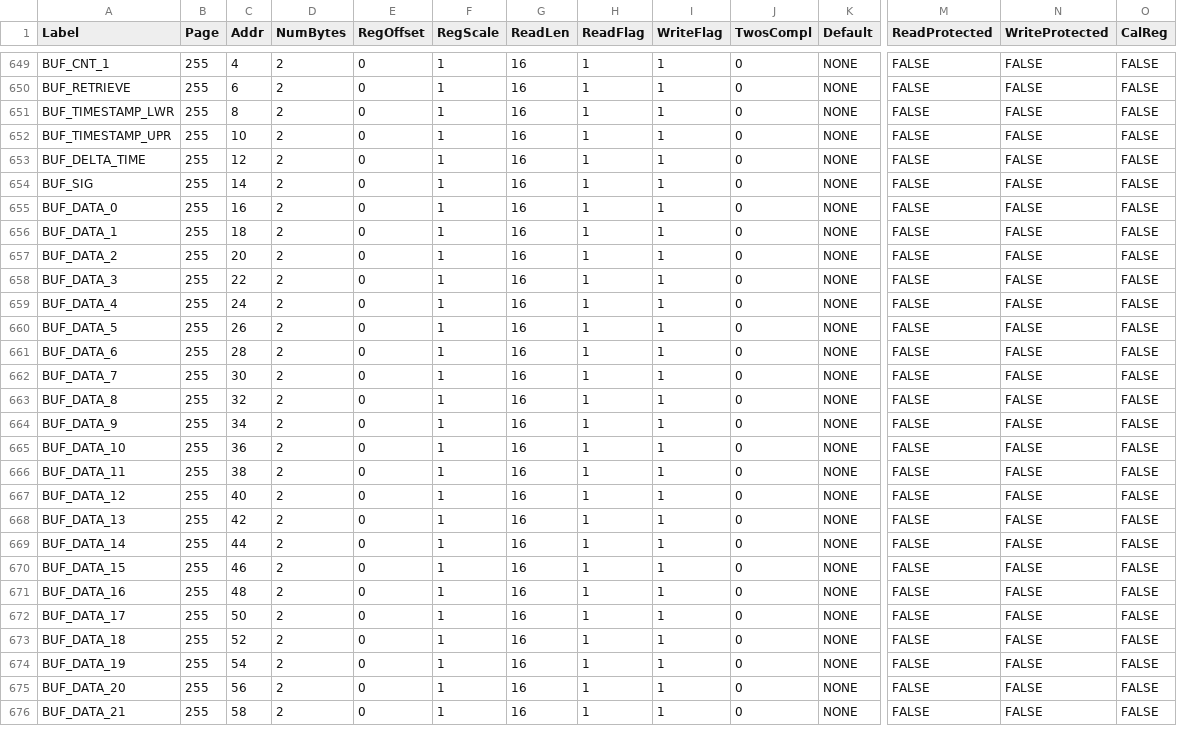
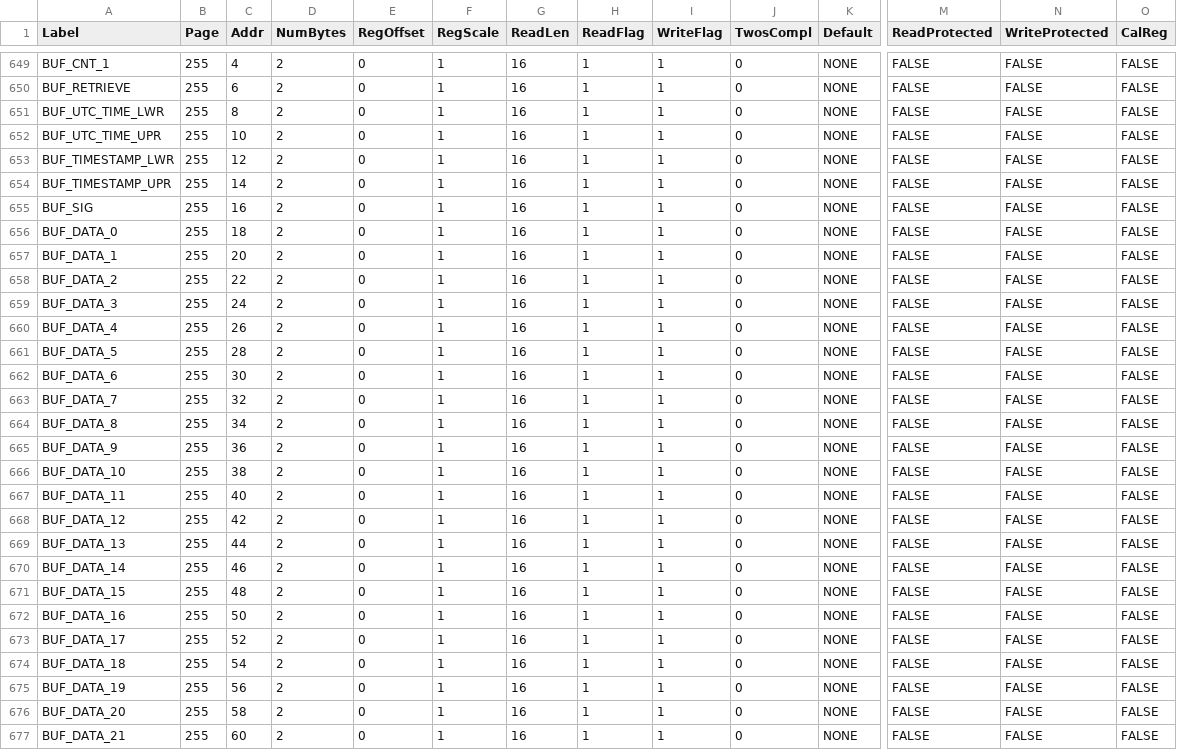
Before and after one commit to ajn96/iSensor-SPI-Buffer, a CSV file: Regmaps/ADIS1649x_SPI_Buf_Regmap.csv, drawn as a sheet; only a part is shown, gaps mark what is left out; removed rows and columns are numbered as before the commit, all else as after; rows hold the shown columns only; the diff covers the shown part only; the diff names each change by its address in the sheet, - before the commit and + after, or states it on an @@ line.

```diff
--- a/Regmaps/ADIS1649x_SPI_Buf_Regmap.csv
+++ b/Regmaps/ADIS1649x_SPI_Buf_Regmap.csv
+row 651: BUF_UTC_TIME_LWR | 255 | 8 | 2 | 0 | 1 | 16 | 1 | 1 | 0 | NONE | FALSE | FALSE | FALSE
+row 652: BUF_UTC_TIME_UPR | 255 | 10 | 2 | 0 | 1 | 16 | 1 | 1 | 0 | NONE | FALSE | FALSE | FALSE
-C653 (Addr): 8
+C653 (Addr): 12
-C654 (Addr): 10
+C654 (Addr): 14
-row 653: BUF_DELTA_TIME | 255 | 12 | 2 | 0 | 1 | 16 | 1 | 1 | 0 | NONE | FALSE | FALSE | FALSE
-C655 (Addr): 14
+C655 (Addr): 16
-C656 (Addr): 16
+C656 (Addr): 18
-C657 (Addr): 18
+C657 (Addr): 20
-C658 (Addr): 20
+C658 (Addr): 22
-C659 (Addr): 22
+C659 (Addr): 24
-C660 (Addr): 24
+C660 (Addr): 26
-C661 (Addr): 26
+C661 (Addr): 28
-C662 (Addr): 28
+C662 (Addr): 30
-C663 (Addr): 30
+C663 (Addr): 32
-C664 (Addr): 32
+C664 (Addr): 34
-C665 (Addr): 34
+C665 (Addr): 36
-C666 (Addr): 36
+C666 (Addr): 38
-C667 (Addr): 38
+C667 (Addr): 40
-C668 (Addr): 40
+C668 (Addr): 42
-C669 (Addr): 42
+C669 (Addr): 44
-C670 (Addr): 44
+C670 (Addr): 46
-C671 (Addr): 46
+C671 (Addr): 48
-C672 (Addr): 48
+C672 (Addr): 50
-C673 (Addr): 50
+C673 (Addr): 52
-C674 (Addr): 52
+C674 (Addr): 54
-C675 (Addr): 54
+C675 (Addr): 56
-C676 (Addr): 56
+C676 (Addr): 58
-C677 (Addr): 58
+C677 (Addr): 60
```
Also changed, not shown: 44 edited cells elsewhere in this file, Regmaps/ADIS1650x_SPI_Buf_Regmap.csv.
